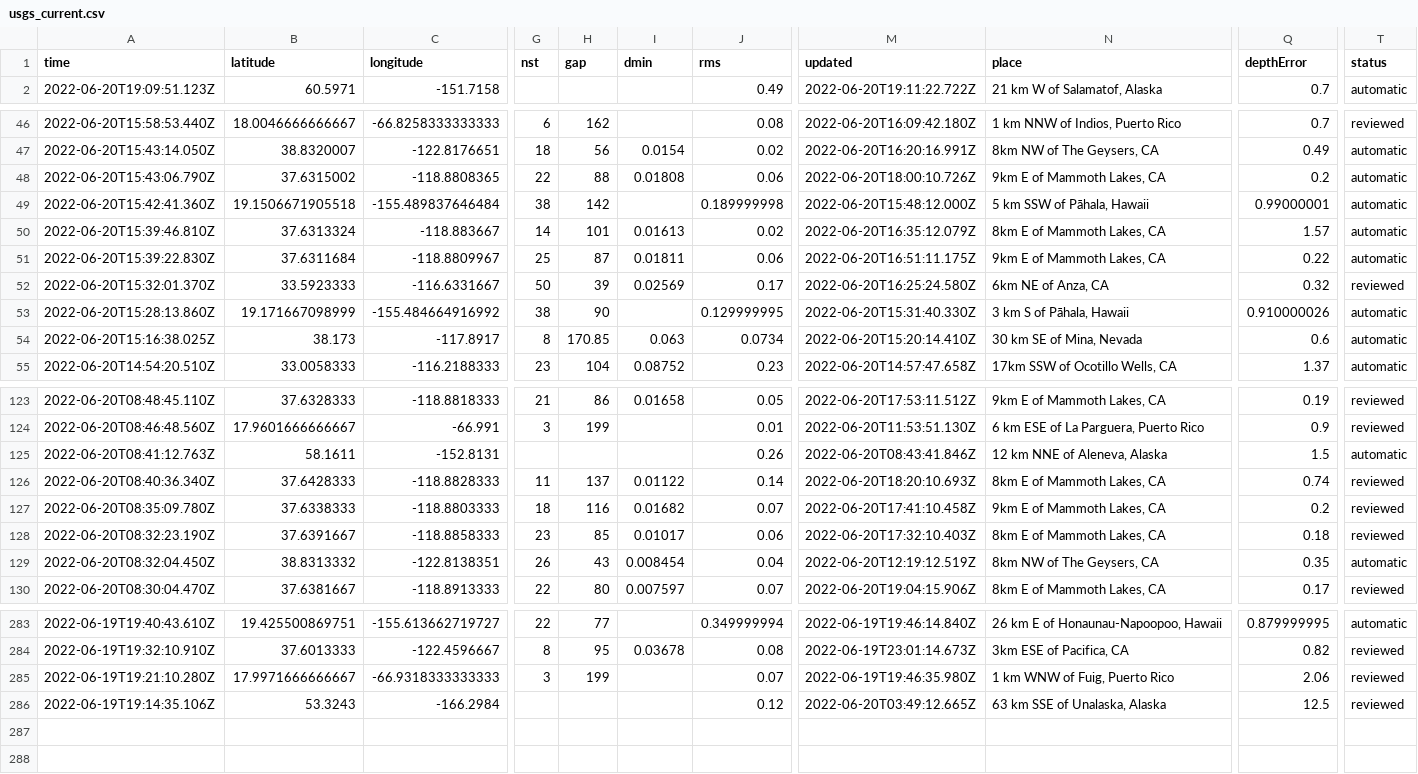
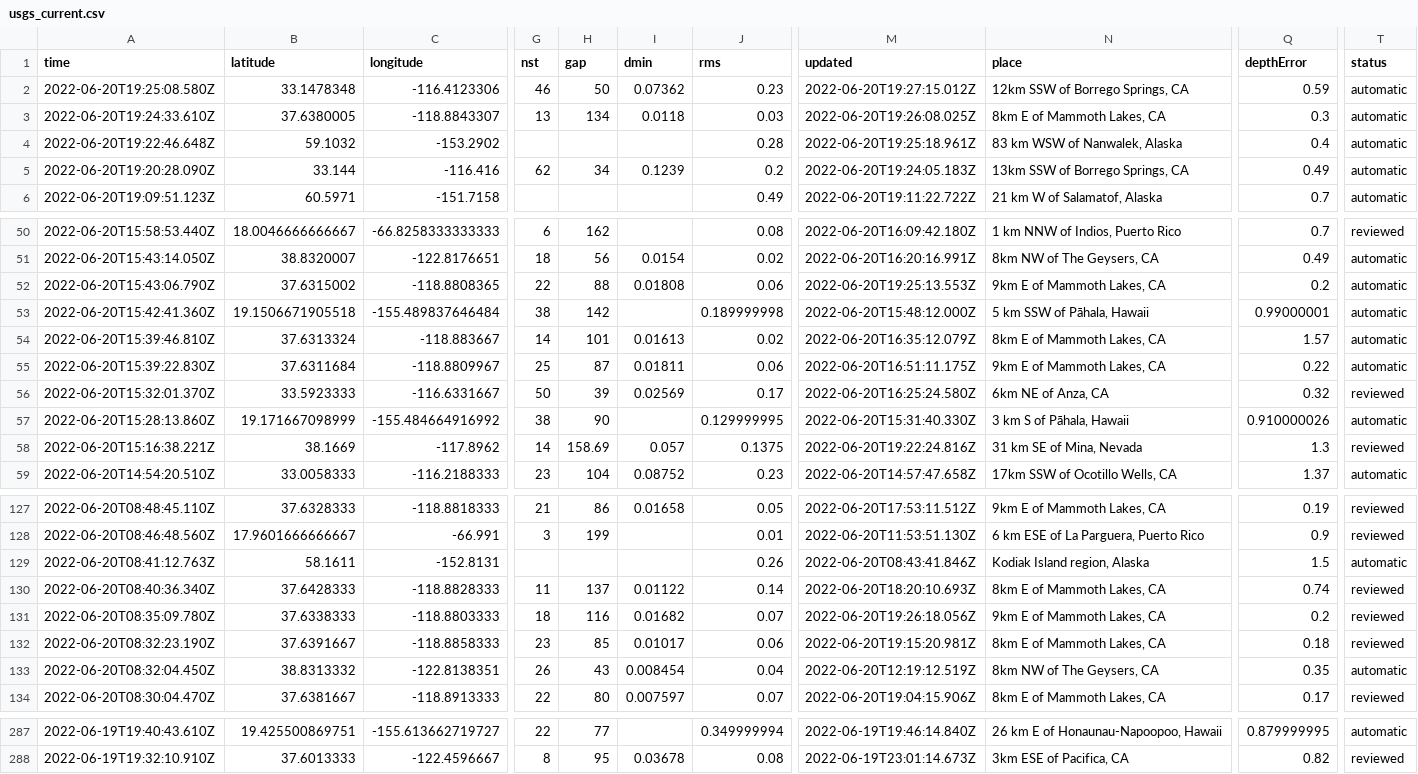
Before and after one commit to CHelmsenterprisenewscom/my-reporting-robot, a CSV file: usgs_current.csv, drawn as a sheet; only a part is shown, gaps mark what is left out; removed rows and columns are numbered as before the commit, all else as after; rows hold the shown columns only; the diff covers the shown part only; the diff names each change by its address in the sheet, - before the commit and + after, or states it on an @@ line.

```diff
--- a/usgs_current.csv
+++ b/usgs_current.csv
+row 2: 2022-06-20T19:25:08.580Z | 33.1478348 | -116.4123306 | 46 | 50 | 0.07362 | 0.23 | 2022-06-20T19:27:15.012Z | 12km SSW of Borrego Springs, CA | 0.59 | automatic
+row 3: 2022-06-20T19:24:33.610Z | 37.6380005 | -118.8843307 | 13 | 134 | 0.0118 | 0.03 | 2022-06-20T19:26:08.025Z | 8km E of Mammoth Lakes, CA | 0.3 | automatic
+row 4: 2022-06-20T19:22:46.648Z | 59.1032 | -153.2902 |  |  |  | 0.28 | 2022-06-20T19:25:18.961Z | 83 km WSW of Nanwalek, Alaska | 0.4 | automatic
+row 5: 2022-06-20T19:20:28.090Z | 33.144 | -116.416 | 62 | 34 | 0.1239 | 0.2 | 2022-06-20T19:24:05.183Z | 13km SSW of Borrego Springs, CA | 0.49 | automatic
-M52 (updated): 2022-06-20T18:00:10.726Z
+M52 (updated): 2022-06-20T19:25:13.553Z
-A58 (time): 2022-06-20T15:16:38.025Z
+A58 (time): 2022-06-20T15:16:38.221Z
-B58 (latitude): 38.173
+B58 (latitude): 38.1669
-C58 (longitude): -117.8917
+C58 (longitude): -117.8962
-G58 (nst): 8
+G58 (nst): 14
-H58 (gap): 170.85
+H58 (gap): 158.69
-I58 (dmin): 0.063
+I58 (dmin): 0.057
-J58 (rms): 0.0734
+J58 (rms): 0.1375
-M58 (updated): 2022-06-20T15:20:14.410Z
+M58 (updated): 2022-06-20T19:22:24.816Z
-N58 (place): 30 km SE of Mina, Nevada
+N58 (place): 31 km SE of Mina, Nevada
-Q58 (depthError): 0.6
+Q58 (depthError): 1.3
-T58 (status): automatic
+T58 (status): reviewed
-N129 (place): 12 km NNE of Aleneva, Alaska
+N129 (place): Kodiak Island region, Alaska
-M131 (updated): 2022-06-20T17:41:10.458Z
+M131 (updated): 2022-06-20T19:26:18.056Z
-M132 (updated): 2022-06-20T17:32:10.403Z
+M132 (updated): 2022-06-20T19:15:20.981Z
-row 285: 2022-06-19T19:21:10.280Z | 17.9971666666667 | -66.9318333333333 | 3 | 199 |  | 0.07 | 2022-06-19T19:46:35.980Z | 1 km WNW of Fuig, Puerto Rico | 2.06 | reviewed
-row 286: 2022-06-19T19:14:35.106Z | 53.3243 | -166.2984 |  |  |  | 0.12 | 2022-06-20T03:49:12.665Z | 63 km SSE of Unalaska, Alaska | 12.5 | reviewed
```
Also changed, not shown: 4 edited cells elsewhere in this file.
